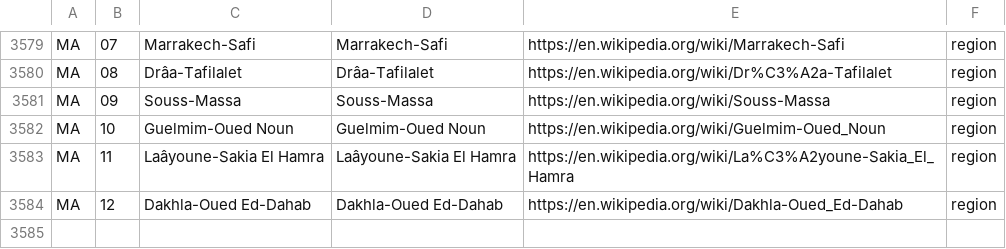
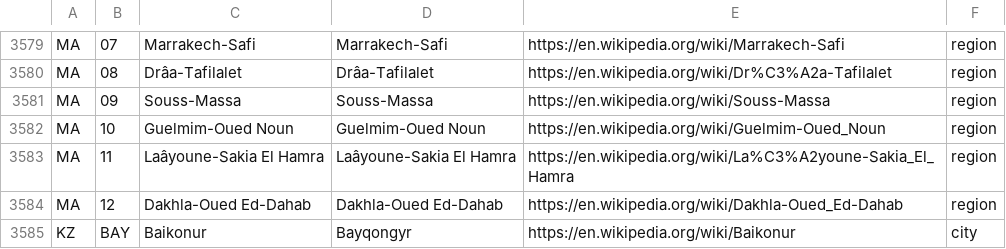
Before and after one commit to Tigrov/wikipedia-divisions, a CSV file: result/divisions.csv, drawn as a sheet; only a part is shown, gaps mark what is left out.

Commit message:
added ISO code KZ-BAY

```diff
--- a/result/divisions.csv
+++ b/result/divisions.csv
@@ -3584 +3584,2 @@ MA;11;"Laâyoune-Sakia El Hamra";"Laâyoune-Sakia El Hamra";https://en.wikipedia
 MA;12;"Dakhla-Oued Ed-Dahab";"Dakhla-Oued Ed-Dahab";https://en.wikipedia.org/wiki/Dakhla-Oued_Ed-Dahab;region
+KZ;BAY;Baikonur;Bayqongyr;https://en.wikipedia.org/wiki/Baikonur;city
```
